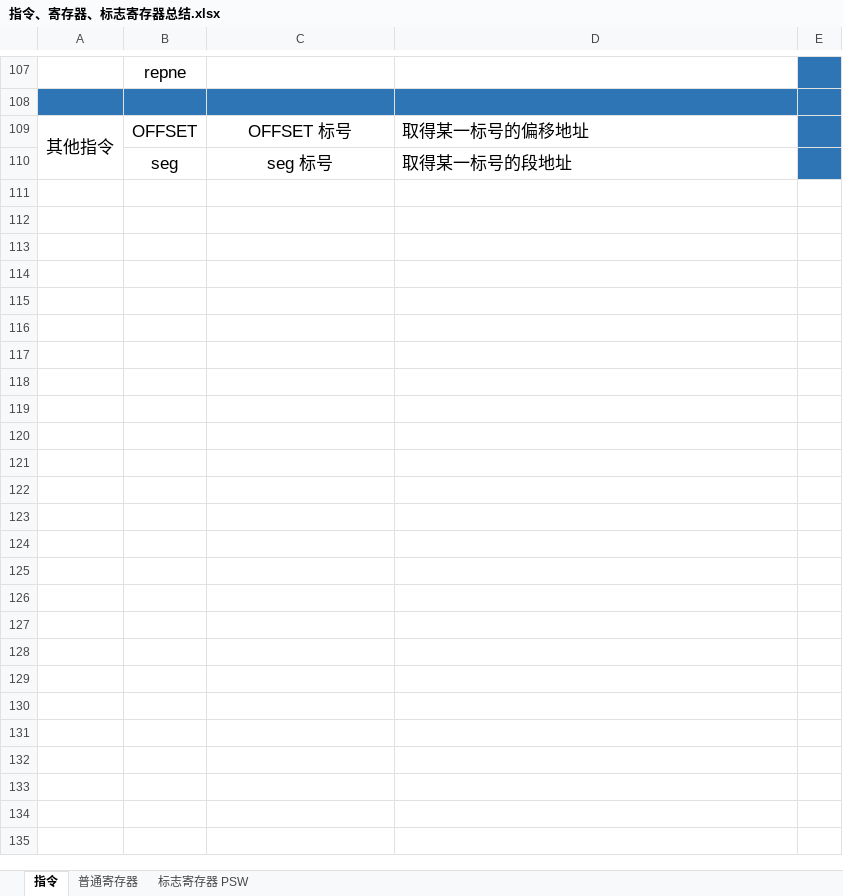
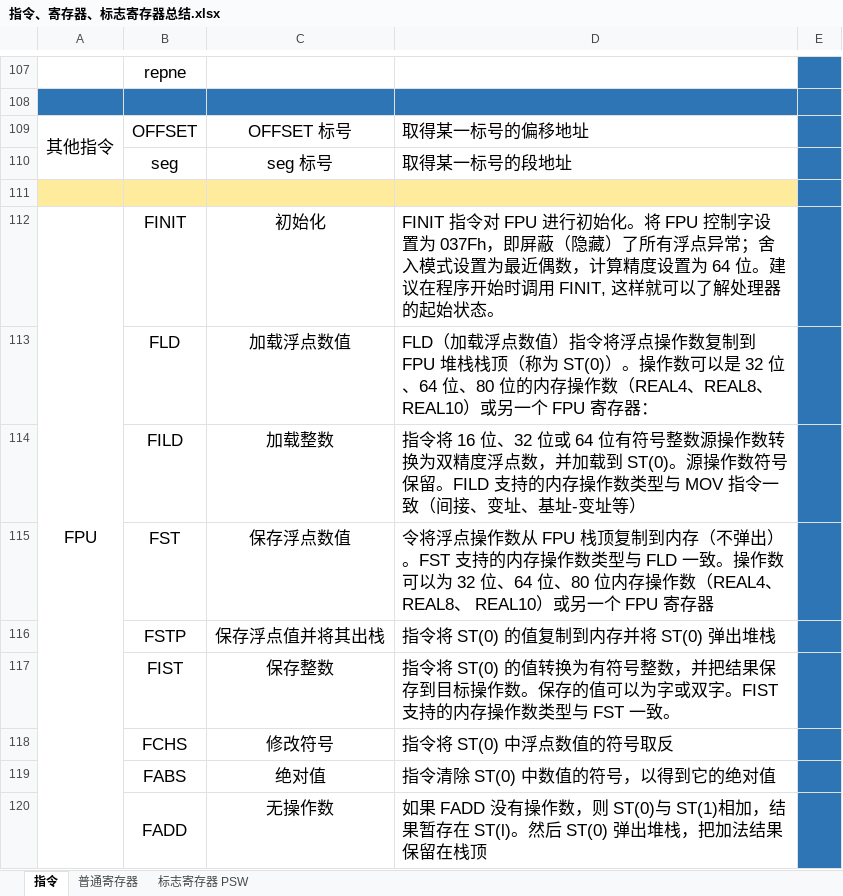
Before and after one commit to NekoSilverFox/Assembly, an Excel workbook: 指令、寄存器、标志寄存器总结.xlsx, sheet 指令, drawn as a sheet; only a part is shown, gaps mark what is left out; values as stored, in another font and other column widths than the file's, no borders; the diff covers the shown part only; the diff names each change by its address in the sheet, - before the commit and + after, or states it on an @@ line.

```diff
--- a/指令、寄存器、标志寄存器总结.xlsx (sheet 指令)
+++ b/指令、寄存器、标志寄存器总结.xlsx (sheet 指令)
+row 111: (empty)
+row 112: FPU | FINIT | 初始化 | FINIT 指令对 FPU 进行初始化。将 FPU 控制字设置为 037Fh，即屏蔽（隐藏）了所有浮点异常；舍入模式设置为最近偶数，计算精度设置为 64 位。建议在程序开始时调用 FINIT, 这样就可以了解处理器的起始状态。
+row 113:  | FLD | 加载浮点数值 | FLD（加载浮点数值）指令将浮点操作数复制到 FPU 堆栈栈顶（称为 ST(0)）。操作数可以是 32 位、64 位、80 位的内存操作数（REAL4、REAL8、REAL10）或另一个 FPU 寄存器：
+row 114:  | FILD | 加载整数 | 指令将 16 位、32 位或 64 位有符号整数源操作数转换为双精度浮点数，并加载到 ST(0)。源操作数符号保留。FILD 支持的内存操作数类型与 MOV 指令一致（间接、变址、基址-变址等）
+row 115:  | FST | 保存浮点数值 | 令将浮点操作数从 FPU 栈顶复制到内存（不弹出）。FST 支持的内存操作数类型与 FLD 一致。操作数可以为 32 位、64 位、80 位内存操作数（REAL4、REAL8、 REAL10）或另一个 FPU 寄存器
+row 116:  | FSTP | 保存浮点值并将其出栈 | 指令将 ST(0) 的值复制到内存并将 ST(0) 弹出堆栈
+row 117:  | FIST | 保存整数 | 指令将 ST(0) 的值转换为有符号整数，并把结果保存到目标操作数。保存的值可以为字或双字。FIST 支持的内存操作数类型与 FST 一致。
+row 118:  | FCHS | 修改符号 | 指令将 ST(0) 中浮点数值的符号取反
+row 119:  | FABS | 绝对值 | 指令清除 ST(0) 中数值的符号，以得到它的绝对值
+row 120:  | FADD | 无操作数 | 如果 FADD 没有操作数，则 ST(0)与 ST(1)相加，结果暂存在 ST(l)。然后 ST(0) 弹出堆栈，把加法结果保留在栈顶
```
Also changed, not shown: 10 added rows elsewhere in this sheet, 3 other files.
